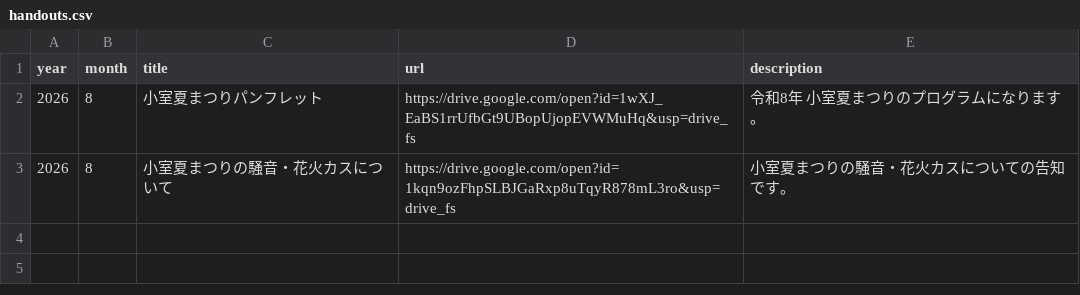
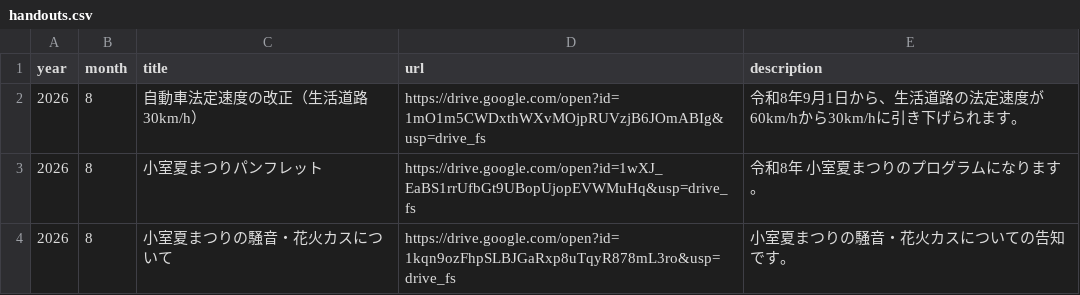
Before and after one commit to jichikai-kmr-hl/jichikai-kmr-hl.github.io, a CSV file: data/handouts.csv, drawn as a sheet; the diff names each change by its address in the sheet, - before the commit and + after, or states it on an @@ line.

```diff
--- a/data/handouts.csv
+++ b/data/handouts.csv
+row 2: 2026 | 8 | 自動車法定速度の改正（生活道路30km/h） | https://drive.google.com/open?id=1mO1m5CWDxthWXvMOjpRUVzjB6JOmABIg&usp=drive_fs | 令和8年9月1日から、生活道路の法定速度が60km/hから30km/hに引き下げられます。
```
Also changed, not shown: data/news.csv, 2 other files.
